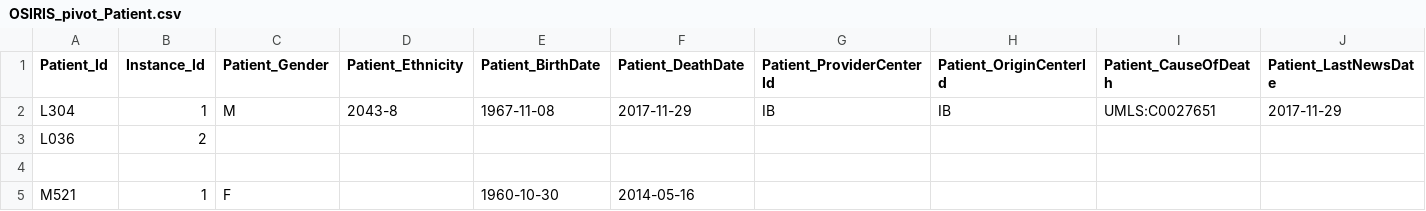
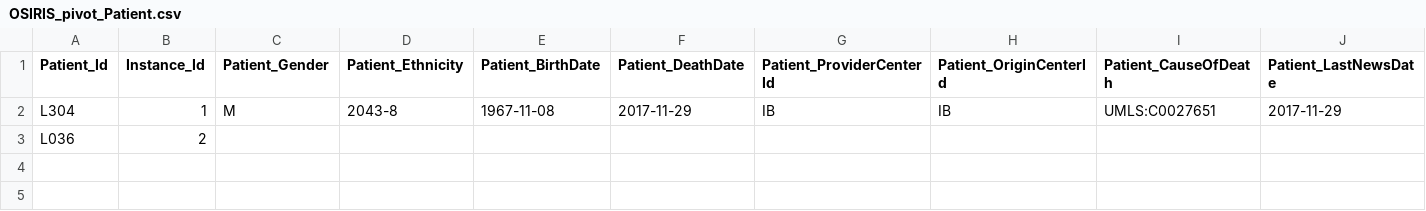
Before and after one commit to tbaudier/OSIRIS, a CSV file: pivot/OSIRIS_pivot_Patient.csv, drawn as a sheet; only a part is shown; rows hold the shown columns only; the diff names each change by its address in the sheet, - before the commit and + after, or states it on an @@ line.

Commit message:
update pivot files

```diff
--- a/pivot/OSIRIS_pivot_Patient.csv
+++ b/pivot/OSIRIS_pivot_Patient.csv
-row 4: (empty)
-row 5: M521 | 1 | F |  | 1960-10-30 | 2014-05-16
```
Also changed, not shown: 1 other file.
